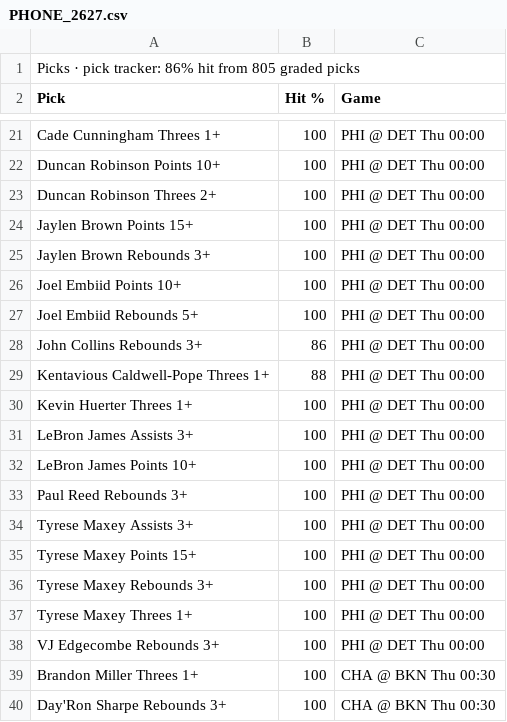
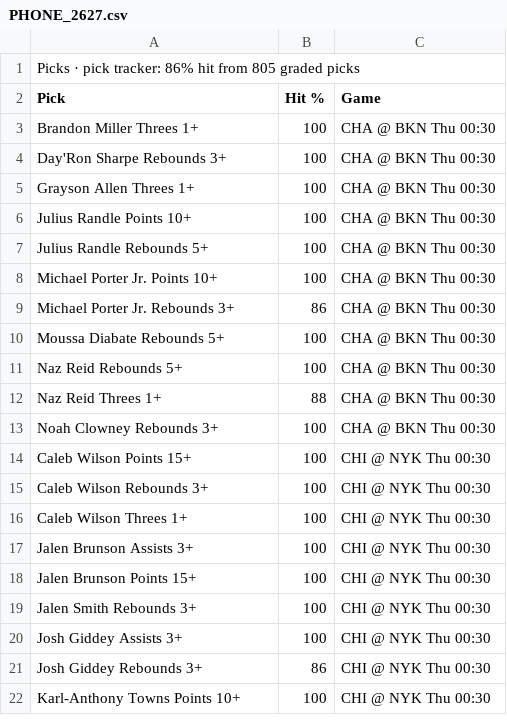
Before and after one commit to 7wilite7/Nba-Stats, a CSV file: out/PHONE_2627.csv, drawn as a sheet; only a part is shown, gaps mark what is left out; the shorter side is filled out with more unchanged rows; the diff covers the shown part only; the diff names each change by its address in the sheet, - before the commit and + after, or states it on an @@ line.

```diff
--- a/out/PHONE_2627.csv
+++ b/out/PHONE_2627.csv
-row 21: Cade Cunningham Threes 1+ | 100 | PHI @ DET Thu 00:00
-row 22: Duncan Robinson Points 10+ | 100 | PHI @ DET Thu 00:00
-row 23: Duncan Robinson Threes 2+ | 100 | PHI @ DET Thu 00:00
-row 24: Jaylen Brown Points 15+ | 100 | PHI @ DET Thu 00:00
-row 25: Jaylen Brown Rebounds 3+ | 100 | PHI @ DET Thu 00:00
-row 26: Joel Embiid Points 10+ | 100 | PHI @ DET Thu 00:00
-row 27: Joel Embiid Rebounds 5+ | 100 | PHI @ DET Thu 00:00
-row 28: John Collins Rebounds 3+ | 86 | PHI @ DET Thu 00:00
-row 29: Kentavious Caldwell-Pope Threes 1+ | 88 | PHI @ DET Thu 00:00
-row 30: Kevin Huerter Threes 1+ | 100 | PHI @ DET Thu 00:00
-row 31: LeBron James Assists 3+ | 100 | PHI @ DET Thu 00:00
-row 32: LeBron James Points 10+ | 100 | PHI @ DET Thu 00:00
-row 33: Paul Reed Rebounds 3+ | 100 | PHI @ DET Thu 00:00
-row 34: Tyrese Maxey Assists 3+ | 100 | PHI @ DET Thu 00:00
-row 35: Tyrese Maxey Points 15+ | 100 | PHI @ DET Thu 00:00
-row 36: Tyrese Maxey Rebounds 3+ | 100 | PHI @ DET Thu 00:00
-row 37: Tyrese Maxey Threes 1+ | 100 | PHI @ DET Thu 00:00
-row 38: VJ Edgecombe Rebounds 3+ | 100 | PHI @ DET Thu 00:00
```
Also changed, not shown: 18 removed rows elsewhere in this file, out/GAMES_2627.csv, out/GAMES_blend.csv, 12 other files.
